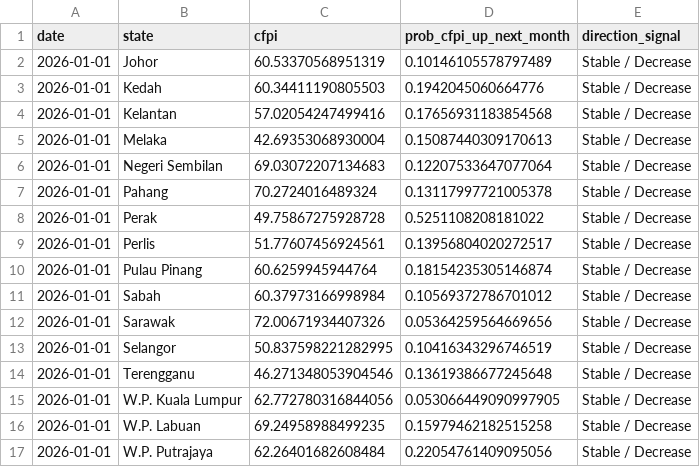
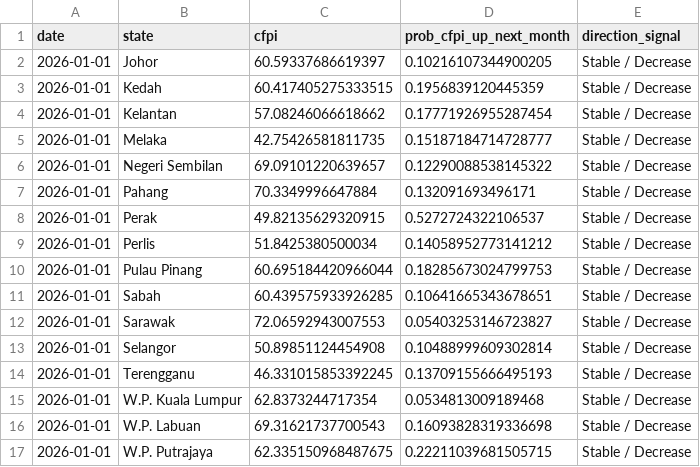
Before and after one commit to danialzv2/Consumer-Financial-Pressure-Early-Warning-System-CFPI-EWS-, a CSV file: cfpi-ews-dashboard/backend/data/cfpi_direction_forecast.csv, drawn as a sheet.

```diff
--- a/cfpi-ews-dashboard/backend/data/cfpi_direction_forecast.csv
+++ b/cfpi-ews-dashboard/backend/data/cfpi_direction_forecast.csv
@@ -1,17 +1,17 @@
 date,state,cfpi,prob_cfpi_up_next_month,direction_signal
-2026-01-01,Johor,60.53370568951319,0.10146105578797489,Stable / Decrease
-2026-01-01,Kedah,60.34411190805503,0.1942045060664776,Stable / Decrease
-2026-01-01,Kelantan,57.02054247499416,0.17656931183854568,Stable / Decrease
-2026-01-01,Melaka,42.69353068930004,0.15087440309170613,Stable / Decrease
-2026-01-01,Negeri Sembilan,69.03072207134683,0.12207533647077064,Stable / Decrease
-2026-01-01,Pahang,70.2724016489324,0.13117997721005378,Stable / Decrease
-2026-01-01,Perak,49.75867275928728,0.5251108208181022,Stable / Decrease
-2026-01-01,Perlis,51.77607456924561,0.13956804020272517,Stable / Decrease
-2026-01-01,Pulau Pinang,60.6259945944764,0.18154235305146874,Stable / Decrease
-2026-01-01,Sabah,60.37973166998984,0.10569372786701012,Stable / Decrease
-2026-01-01,Sarawak,72.00671934407326,0.05364259564669656,Stable / Decrease
-2026-01-01,Selangor,50.837598221282995,0.10416343296746519,Stable / Decrease
-2026-01-01,Terengganu,46.271348053904546,0.13619386677245648,Stable / Decrease
-2026-01-01,W.P. Kuala Lumpur,62.772780316844056,0.053066449090997905,Stable / Decrease
-2026-01-01,W.P. Labuan,69.24958988499235,0.15979462182515258,Stable / Decrease
-2026-01-01,W.P. Putrajaya,62.26401682608484,0.22054761409095056,Stable / Decrease
+2026-01-01,Johor,60.59337686619397,0.10216107344900205,Stable / Decrease
+2026-01-01,Kedah,60.417405275333515,0.1956839120445359,Stable / Decrease
+2026-01-01,Kelantan,57.08246066618662,0.17771926955287454,Stable / Decrease
+2026-01-01,Melaka,42.75426581811735,0.15187184714728777,Stable / Decrease
+2026-01-01,Negeri Sembilan,69.09101220639657,0.12290088538145322,Stable / Decrease
+2026-01-01,Pahang,70.3349996647884,0.132091693496171,Stable / Decrease
+2026-01-01,Perak,49.82135629320915,0.5272724322106537,Stable / Decrease
+2026-01-01,Perlis,51.8425380500034,0.14058952773141212,Stable / Decrease
+2026-01-01,Pulau Pinang,60.695184420966044,0.18285673024799753,Stable / Decrease
+2026-01-01,Sabah,60.439575933926285,0.10641665343678651,Stable / Decrease
+2026-01-01,Sarawak,72.06592943007553,0.05403253146723827,Stable / Decrease
+2026-01-01,Selangor,50.89851124454908,0.10488999609302814,Stable / Decrease
+2026-01-01,Terengganu,46.331015853392245,0.13709155666495193,Stable / Decrease
+2026-01-01,W.P. Kuala Lumpur,62.8373244717354,0.0534813009189468,Stable / Decrease
+2026-01-01,W.P. Labuan,69.31621737700543,0.16093828319336698,Stable / Decrease
+2026-01-01,W.P. Putrajaya,62.335150968487675,0.22211039681505715,Stable / Decrease
```
Also changed, not shown: cfpi-ews-dashboard/backend/data/data.csv, 1 other file.
